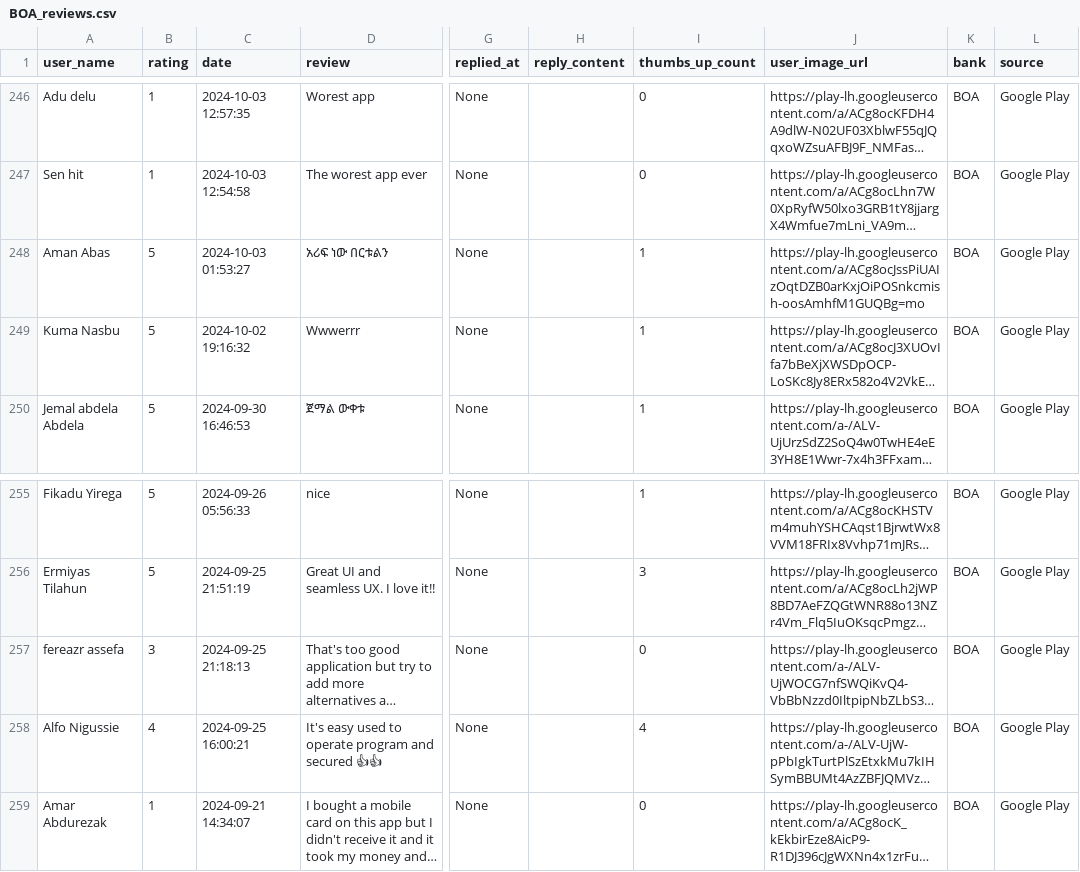
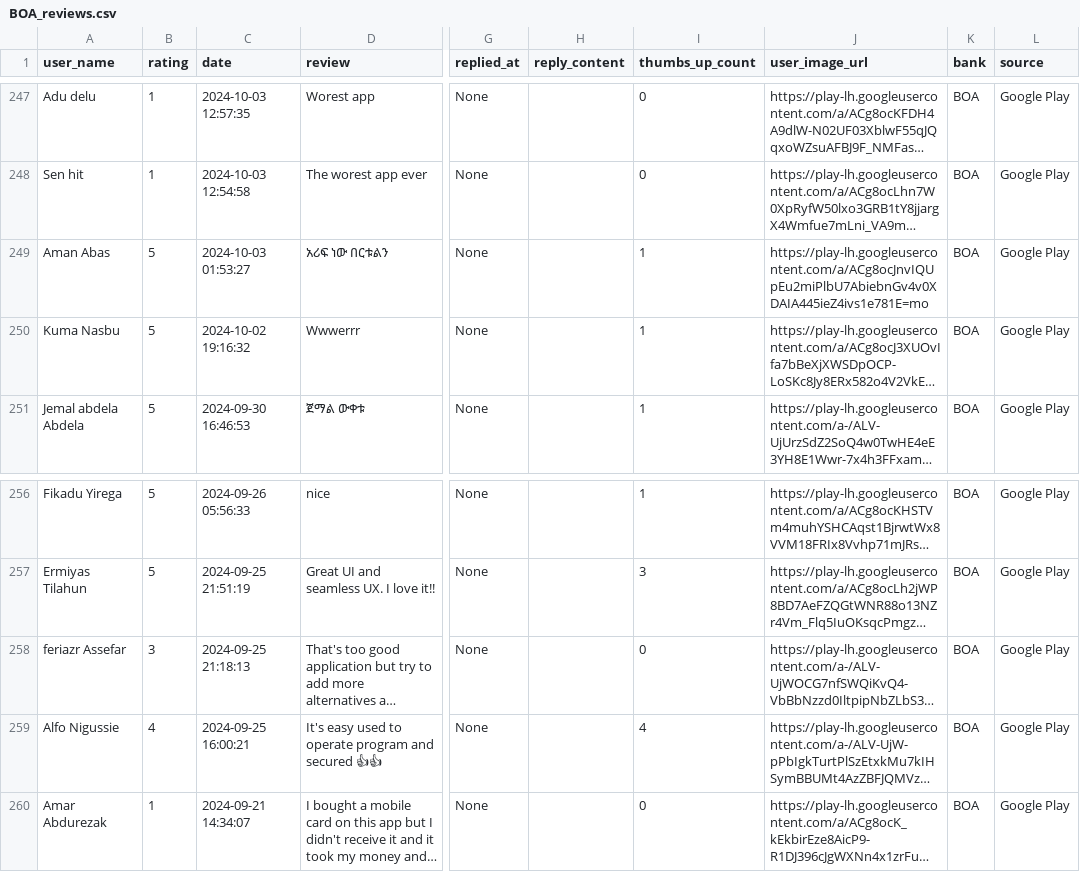
Before and after one commit to Naod-Mergiya/Customer-Experience-Analytics-for-Fintech-Apps, a CSV file: data/BOA_reviews.csv, drawn as a sheet; only a part is shown, gaps mark what is left out; long unchanged cells end in …; addresses are those after the commit; the diff covers the shown part only; the diff names each change by its address in the sheet, - before the commit and + after, or states it on an @@ line.

```diff
--- a/data/BOA_reviews.csv
+++ b/data/BOA_reviews.csv
-J249 (user_image_url): https://play-lh.googleusercontent.com/a/ACg8ocJssPiUAIzOqtDZB0arKxjOiPOSnkcmish-oosAmhfM1GUQBg=mo
+J249 (user_image_url): https://play-lh.googleusercontent.com/a/ACg8ocJnvIQUpEu2miPlbU7AbiebnGv4v0XDAIA445ieZ4ivs1e781E=mo
-A258 (user_name): fereazr assefa
+A258 (user_name): feriazr Assefar
```
Also changed, not shown: 1 added row, 1 removed row and 5 edited cells elsewhere in this file, data/CBE_reviews.csv, data/Dashen_reviews.csv, 8 other files.
